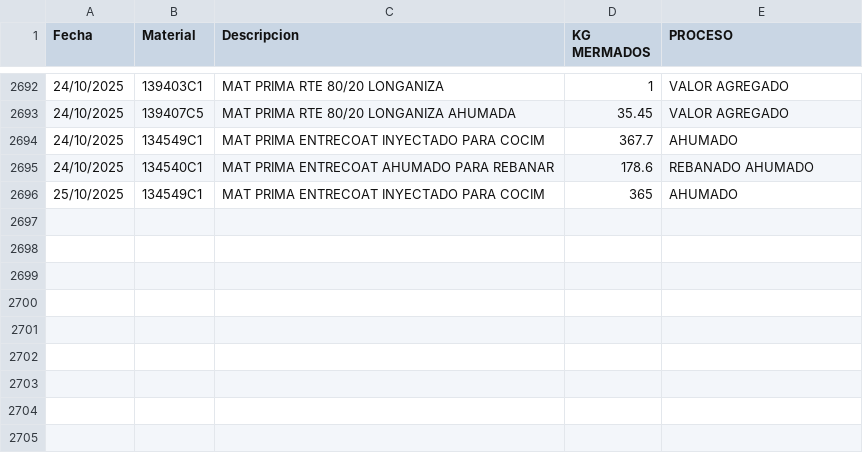
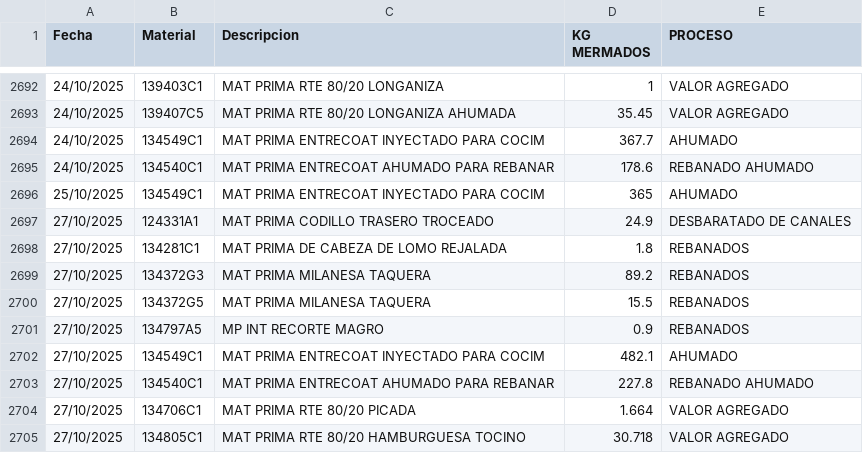
Before and after one commit to rosaliolh/basedatos, a CSV file: registrodemermaprocesosirapuato.csv, drawn as a sheet; only a part is shown, gaps mark what is left out; the diff names each change by its address in the sheet, - before the commit and + after, or states it on an @@ line.

Commit message:
Update registrodemermaprocesosirapuato.csv

```diff
--- a/registrodemermaprocesosirapuato.csv
+++ b/registrodemermaprocesosirapuato.csv
+row 2697: 27/10/2025 | 124331A1 | MAT PRIMA CODILLO TRASERO TROCEADO | 24.9 | DESBARATADO DE CANALES
+row 2698: 27/10/2025 | 134281C1 | MAT PRIMA DE CABEZA DE LOMO REJALADA | 1.8 | REBANADOS
+row 2699: 27/10/2025 | 134372G3 | MAT PRIMA MILANESA TAQUERA | 89.2 | REBANADOS
+row 2700: 27/10/2025 | 134372G5 | MAT PRIMA MILANESA TAQUERA | 15.5 | REBANADOS
+row 2701: 27/10/2025 | 134797A5 | MP INT RECORTE MAGRO | 0.9 | REBANADOS
+row 2702: 27/10/2025 | 134549C1 | MAT PRIMA ENTRECOAT INYECTADO PARA COCIM | 482.1 | AHUMADO
+row 2703: 27/10/2025 | 134540C1 | MAT PRIMA ENTRECOAT AHUMADO PARA REBANAR | 227.8 | REBANADO AHUMADO
+row 2704: 27/10/2025 | 134706C1 | MAT PRIMA RTE 80/20 PICADA | 1.664 | VALOR AGREGADO
+row 2705: 27/10/2025 | 134805C1 | MAT PRIMA RTE 80/20 HAMBURGUESA TOCINO | 30.718 | VALOR AGREGADO
```
